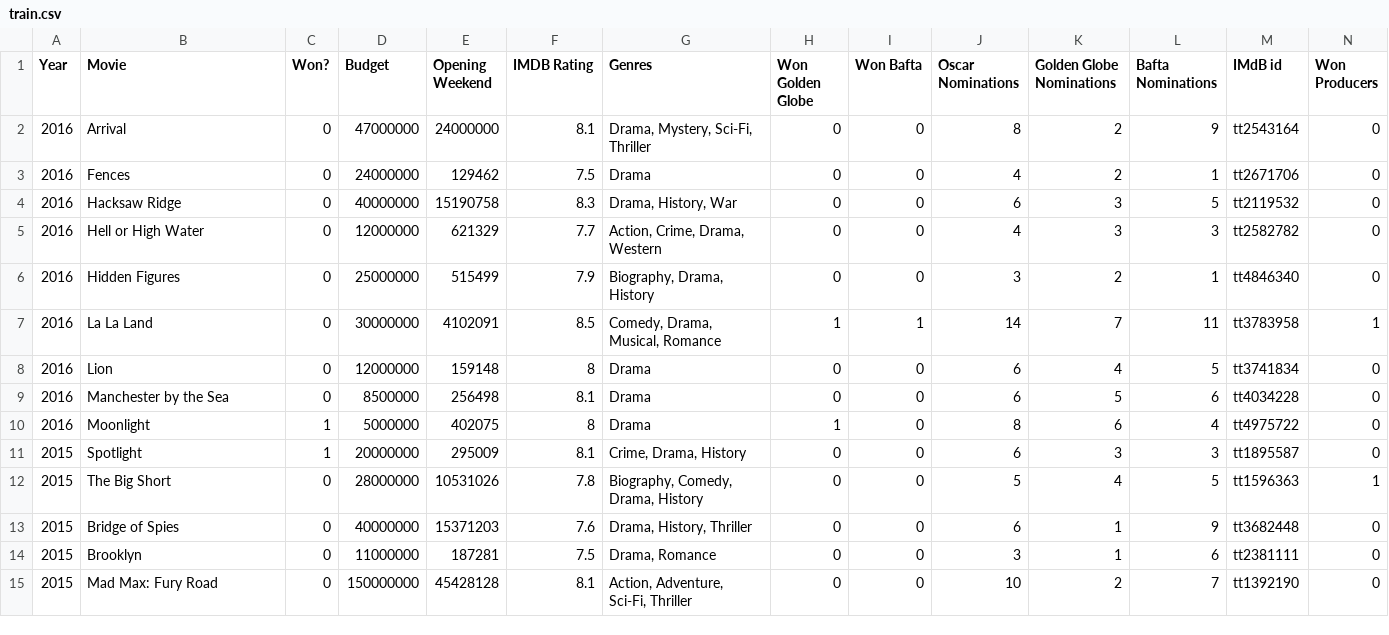
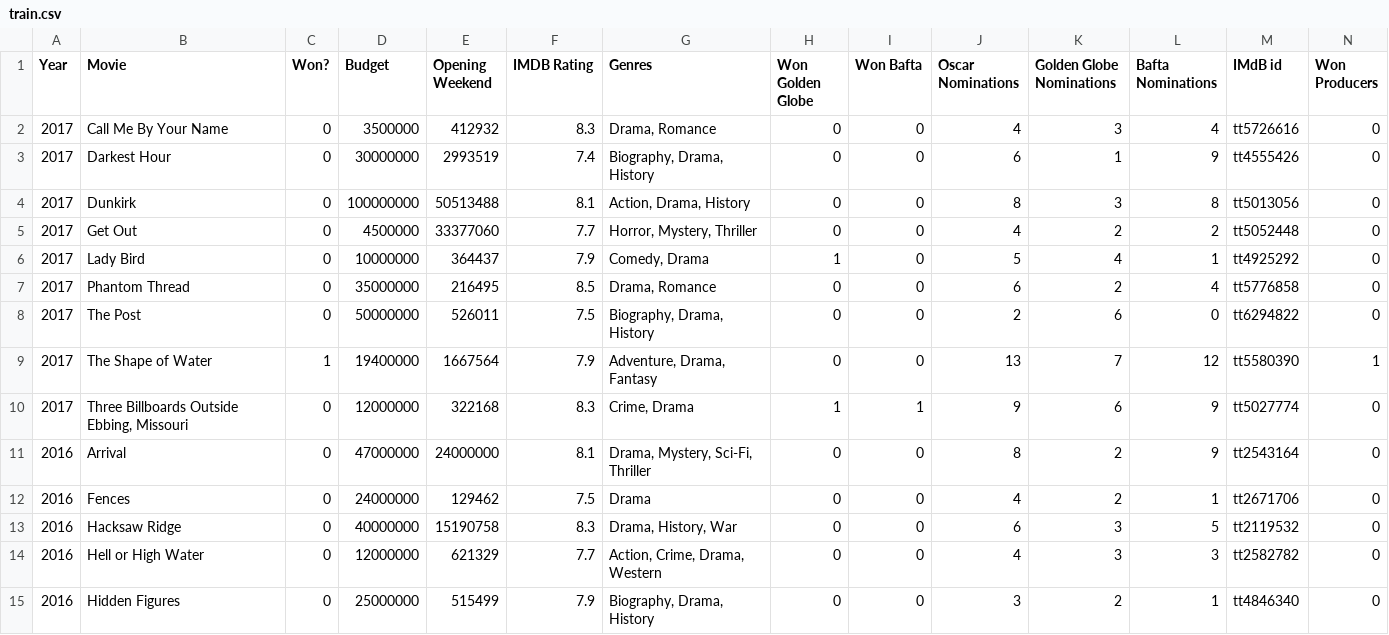
Before and after one commit to Thinkful-Ed/workshop-notebooks, a CSV file: notebooks/oscars/train.csv, drawn as a sheet; only a part is shown; the shorter side is filled out with more unchanged rows; rows hold the shown columns only; the diff names each change by its address in the sheet, - before the commit and + after, or states it on an @@ line.

Commit message:
update oscars notebook with 2018 data

```diff
--- a/notebooks/oscars/train.csv
+++ b/notebooks/oscars/train.csv
+row 2: 2017 | Call Me By Your Name | 0 | 3500000 | 412932 | 8.3 | Drama, Romance | 0 | 0 | 4 | 3 | 4 | tt5726616 | 0
+row 3: 2017 | Darkest Hour | 0 | 30000000 | 2993519 | 7.4 | Biography, Drama, History | 0 | 0 | 6 | 1 | 9 | tt4555426 | 0
+row 4: 2017 | Dunkirk | 0 | 100000000 | 50513488 | 8.1 | Action, Drama, History | 0 | 0 | 8 | 3 | 8 | tt5013056 | 0
+row 5: 2017 | Get Out | 0 | 4500000 | 33377060 | 7.7 | Horror, Mystery, Thriller | 0 | 0 | 4 | 2 | 2 | tt5052448 | 0
+row 6: 2017 | Lady Bird | 0 | 10000000 | 364437 | 7.9 | Comedy, Drama | 1 | 0 | 5 | 4 | 1 | tt4925292 | 0
+row 7: 2017 | Phantom Thread | 0 | 35000000 | 216495 | 8.5 | Drama, Romance | 0 | 0 | 6 | 2 | 4 | tt5776858 | 0
+row 8: 2017 | The Post | 0 | 50000000 | 526011 | 7.5 | Biography, Drama, History | 0 | 0 | 2 | 6 | 0 | tt6294822 | 0
+row 9: 2017 | The Shape of Water | 1 | 19400000 | 1667564 | 7.9 | Adventure, Drama, Fantasy | 0 | 0 | 13 | 7 | 12 | tt5580390 | 1
+row 10: 2017 | Three Billboards Outside Ebbing, Missouri | 0 | 12000000 | 322168 | 8.3 | Crime, Drama | 1 | 1 | 9 | 6 | 9 | tt5027774 | 0
```
Also changed, not shown: notebooks/oscars/test.csv, 1 other file.
